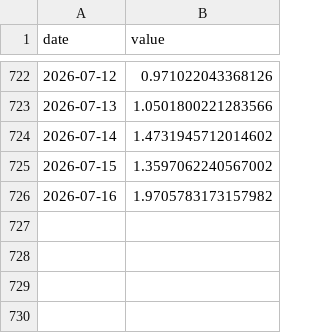
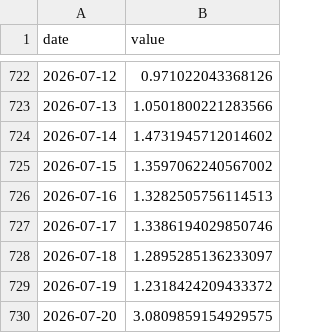
Before and after one commit to Codex-Crusader/Correlation-engine, a CSV file: data/news_outbreak.csv, drawn as a sheet; only a part is shown, gaps mark what is left out.

```diff
--- a/data/news_outbreak.csv
+++ b/data/news_outbreak.csv
@@ -725,2 +725,6 @@ date,value
 2026-07-15,1.3597062240567002
-2026-07-16,1.9705783173157982
+2026-07-16,1.3282505756114513
+2026-07-17,1.3386194029850746
+2026-07-18,1.2895285136233097
+2026-07-19,1.2318424209433372
+2026-07-20,3.0809859154929575
```
Also changed, not shown: data/attn_executive_order.csv, data/attn_federal_reserve.csv, 14 other files.
